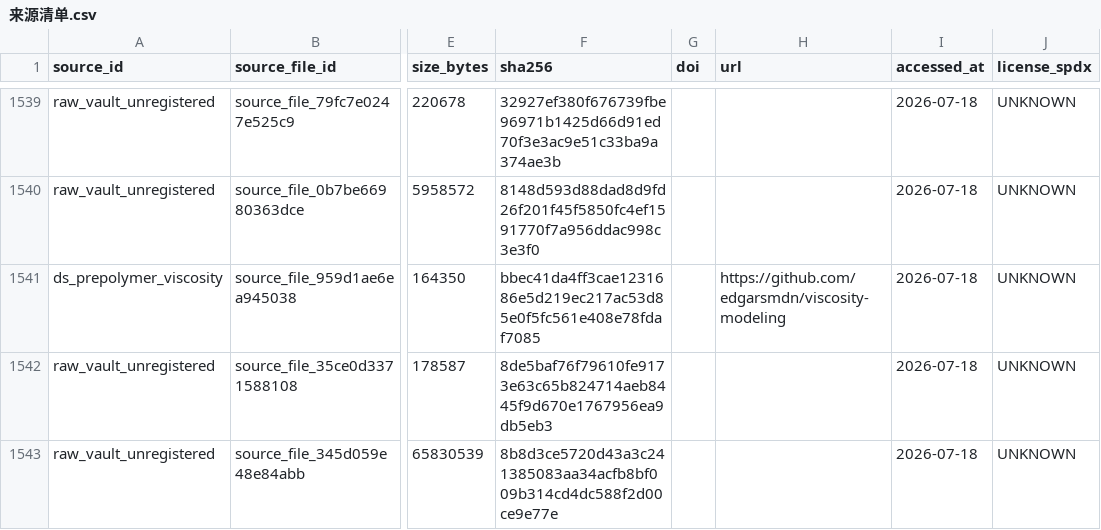
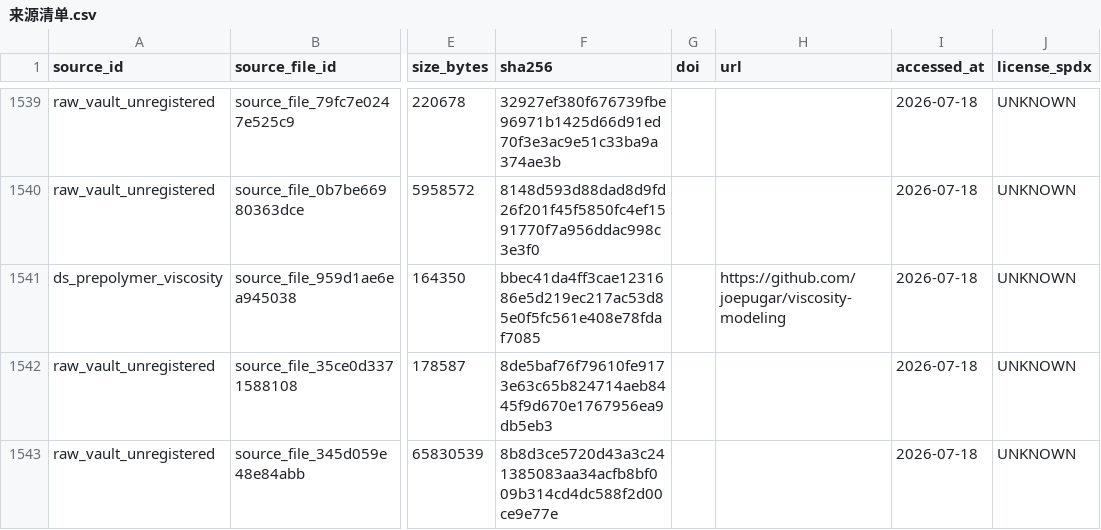
Before and after one commit to fafasco16/TPU-HighThroughput-Screening, a CSV file: 清单/来源清单.csv, drawn as a sheet; only a part is shown, gaps mark what is left out; the diff names each change by its address in the sheet, - before the commit and + after, or states it on an @@ line.

```diff
--- a/清单/来源清单.csv
+++ b/清单/来源清单.csv
-H1541 (url): https://github.com/edgarsmdn/viscosity-modeling
+H1541 (url): https://github.com/joepugar/viscosity-modeling
```
Also changed, not shown: 8 other files.
